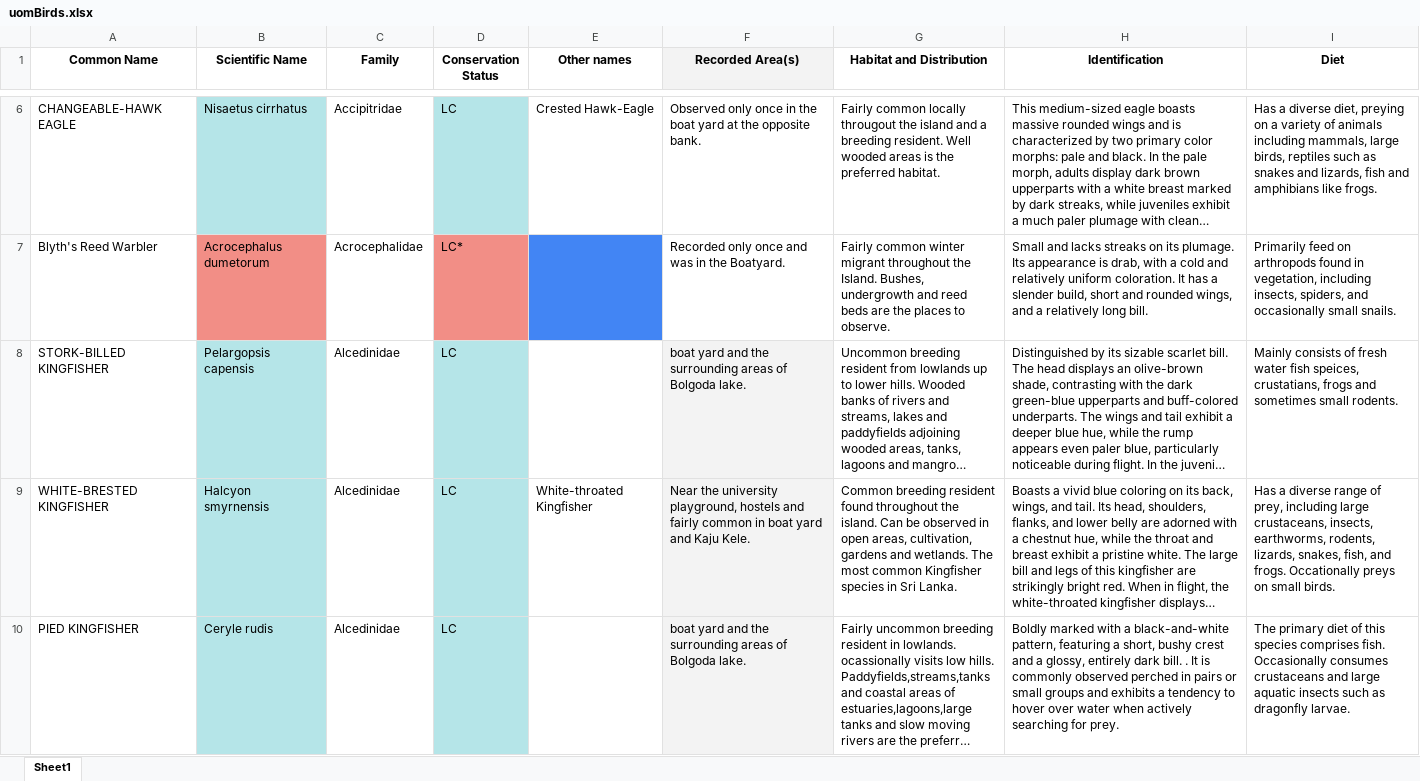
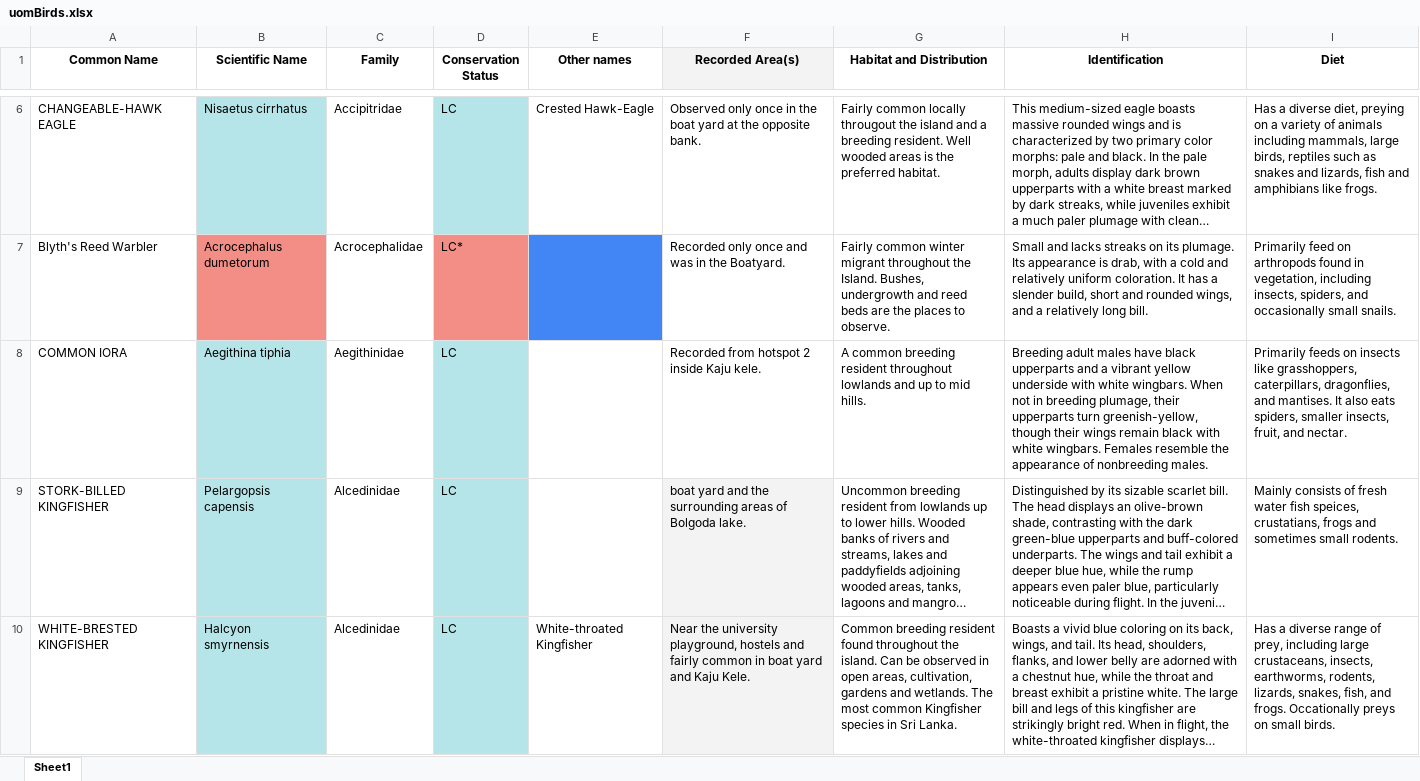
Before and after one commit to chathura-de-silva/Mora-Bird-Diversity, an Excel workbook: uomBirds.xlsx, sheet Sheet1, drawn as a sheet; only a part is shown, gaps mark what is left out; the shorter side is filled out with more unchanged rows; long unchanged cells end in …; values as stored, in another font and other column widths than the file's, no borders; the diff names each change by its address in the sheet, - before the commit and + after, or states it on an @@ line.

```diff
--- a/uomBirds.xlsx (sheet Sheet1)
+++ b/uomBirds.xlsx (sheet Sheet1)
+row 8: COMMON IORA | Aegithina tiphia | Aegithinidae | LC |  | Recorded from hotspot 2 inside Kaju kele. | A common breeding resident throughout lowlands and up to mid hills. | Breeding adult males have black upperparts and a vibrant yellow underside with white wingbars. When not in breeding plumage, their upperparts turn greenish-yellow, though their wings remain black with white wingbars. Females resemble the appearance of nonbreeding males. | Primarily feeds on insects like grasshoppers, caterpillars, dragonflies, and mantises. It also eats spiders, smaller insects, fruit, and nectar.
```
Also changed, not shown: old_vs_new_records.xlsx, 10 other files.
